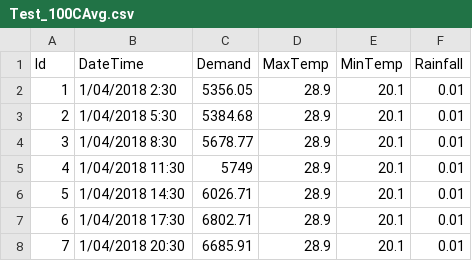
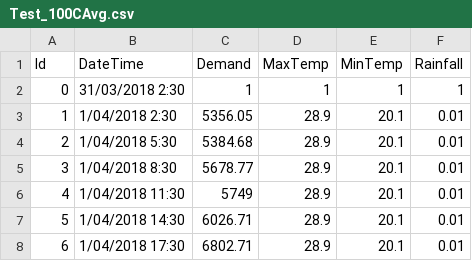
Before and after one commit to FutureJoulesAI/EnergyPriceDLModel, a CSV file: Test_100CAvg.csv, drawn as a sheet; only a part is shown; the shorter side is filled out with more unchanged rows.

Commit message:
Test Train with Index

```diff
--- a/Test_100CAvg.csv
+++ b/Test_100CAvg.csv
@@ -1,2 +1,3 @@
 Id,DateTime,Demand,MaxTemp,MinTemp,Rainfall
+0,31/03/2018 2:30,1,1,1,1
 1,1/04/2018 2:30,5356.05,28.9,20.1,0.01
```
Also changed, not shown: 6 other files.
